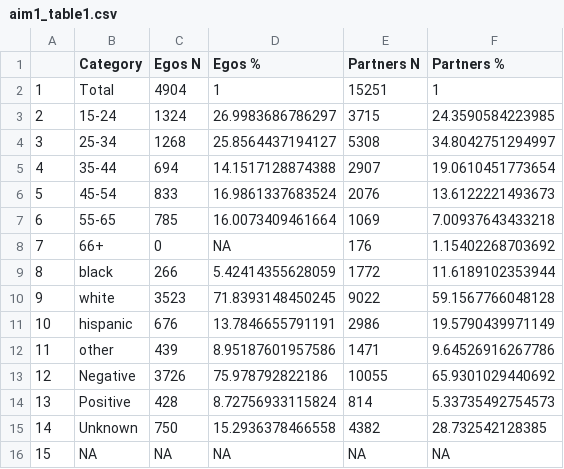
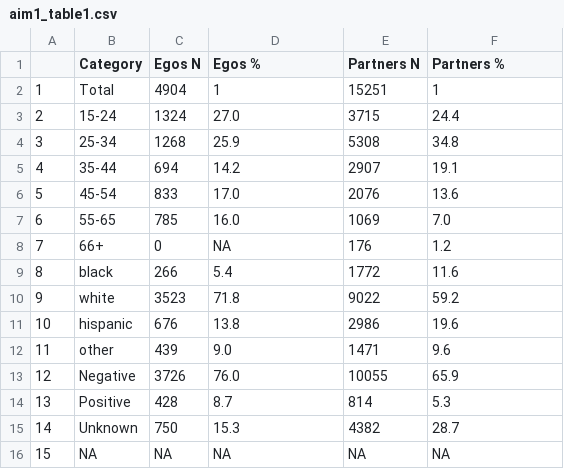
Before and after one commit to EpiModel/PrEP-HIV-Sorting, a CSV file: aim1_table1.csv, drawn as a sheet; the diff names each change by its address in the sheet, - before the commit and + after, or states it on an @@ line.

```diff
--- a/aim1_table1.csv
+++ b/aim1_table1.csv
-D3 (Egos %): 26.9983686786297
+D3 (Egos %): 27.0
-F3 (Partners %): 24.3590584223985
+F3 (Partners %): 24.4
-D4 (Egos %): 25.8564437194127
+D4 (Egos %): 25.9
-F4 (Partners %): 34.8042751294997
+F4 (Partners %): 34.8
-D5 (Egos %): 14.1517128874388
+D5 (Egos %): 14.2
-F5 (Partners %): 19.0610451773654
+F5 (Partners %): 19.1
-D6 (Egos %): 16.9861337683524
+D6 (Egos %): 17.0
-F6 (Partners %): 13.6122221493673
+F6 (Partners %): 13.6
-D7 (Egos %): 16.0073409461664
+D7 (Egos %): 16.0
-F7 (Partners %): 7.00937643433218
+F7 (Partners %): 7.0
-F8 (Partners %): 1.15402268703692
+F8 (Partners %): 1.2
-D9 (Egos %): 5.42414355628059
+D9 (Egos %): 5.4
-F9 (Partners %): 11.6189102353944
+F9 (Partners %): 11.6
-D10 (Egos %): 71.8393148450245
+D10 (Egos %): 71.8
-F10 (Partners %): 59.1567766048128
+F10 (Partners %): 59.2
-D11 (Egos %): 13.7846655791191
+D11 (Egos %): 13.8
-F11 (Partners %): 19.5790439971149
+F11 (Partners %): 19.6
-D12 (Egos %): 8.95187601957586
+D12 (Egos %): 9.0
-F12 (Partners %): 9.64526916267786
+F12 (Partners %): 9.6
-D13 (Egos %): 75.978792822186
+D13 (Egos %): 76.0
-F13 (Partners %): 65.9301029440692
+F13 (Partners %): 65.9
-D14 (Egos %): 8.72756933115824
+D14 (Egos %): 8.7
-F14 (Partners %): 5.33735492754573
+F14 (Partners %): 5.3
-D15 (Egos %): 15.2936378466558
+D15 (Egos %): 15.3
-F15 (Partners %): 28.732542128385
+F15 (Partners %): 28.7
```
Also changed, not shown: 2 other files.
